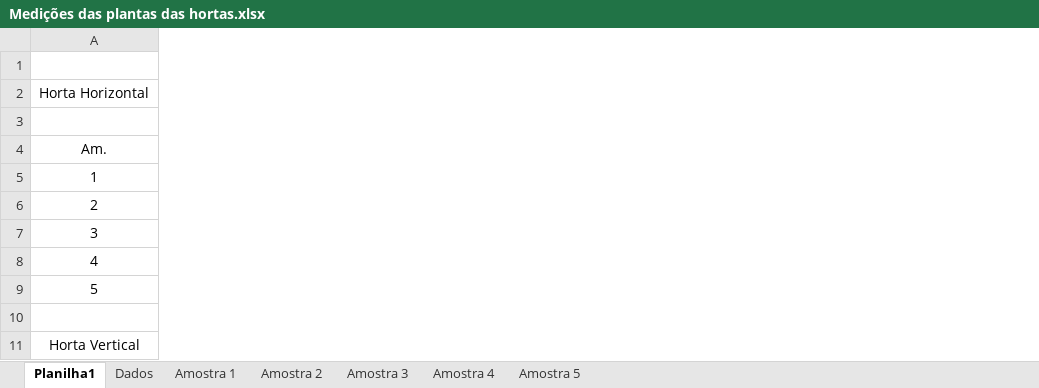
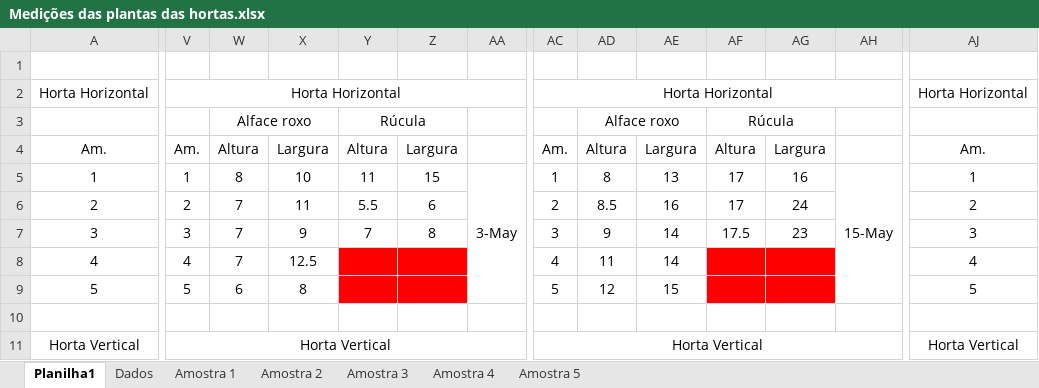
Before and after one commit to ShyrTheFirst/Calculo-Na-Otimiza-o-de-Resultados, an Excel workbook: Medições das plantas das hortas.xlsx, sheet Planilha1, drawn as a sheet; only a part is shown, gaps mark what is left out; values as stored, in another font and other column widths than the file's, no borders; the diff covers the shown part only; the diff names each change by its address in the sheet, - before the commit and + after, or states it on an @@ line.

```diff
--- a/Medições das plantas das hortas.xlsx (sheet Planilha1)
+++ b/Medições das plantas das hortas.xlsx (sheet Planilha1)
+column V, rows 2-11: Horta Horizontal |  | Am. | 1 | 2 | 3 | 4 | 5 |  | Horta Vertical
+column W, rows 3-9: Alface roxo | Altura | 8 | 7 | 7 | 7 | 6
+column X, rows 4-9: Largura | 10 | 11 | 9 | 12.5 | 8
+column Y, rows 3-7: Rúcula | Altura | 11 | 5.5 | 7
+column Z, rows 4-7: Largura | 15 | 6 | 8
+column AA, row 5: 3-May
+column AC, rows 2-11: Horta Horizontal |  | Am. | 1 | 2 | 3 | 4 | 5 |  | Horta Vertical
+column AD, rows 3-9: Alface roxo | Altura | 8 | 8.5 | 9 | 11 | 12
+column AE, rows 4-9: Largura | 13 | 16 | 14 | 14 | 15
+column AF, rows 3-7: Rúcula | Altura | 17 | 17 | 17.5
+column AG, rows 4-7: Largura | 16 | 24 | 23
+column AH, row 5: 15-May
+column AJ, rows 2-11: Horta Horizontal |  | Am. | 1 | 2 | 3 | 4 | 5 |  | Horta Vertical
```
Also changed, not shown: 22 added columns elsewhere in this sheet, sheet Dados, sheet Amostra 1, sheet Amostra 4, sheet Amostra 5, sheet Amostra 2, sheet Amostra 3, 2 other files.
